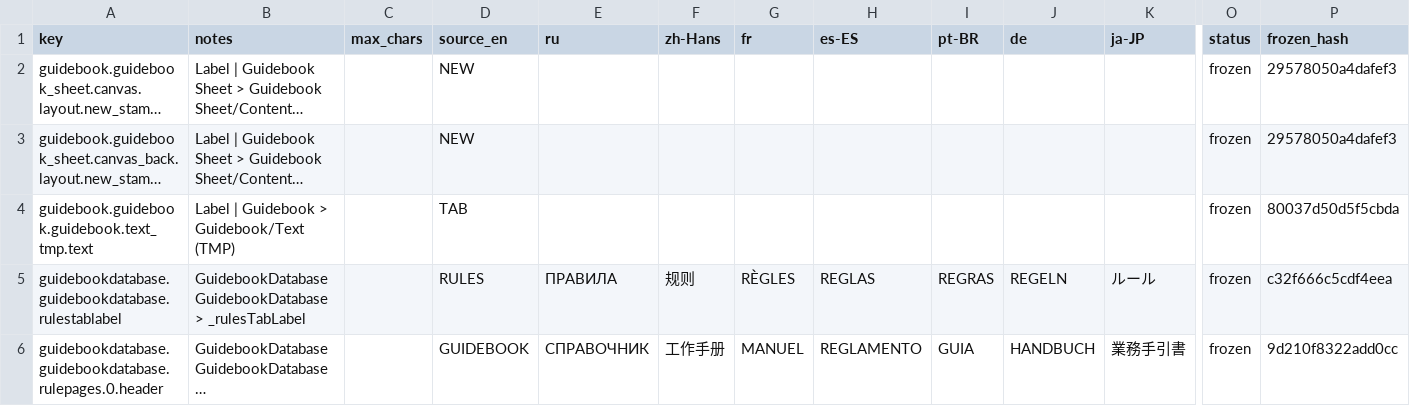
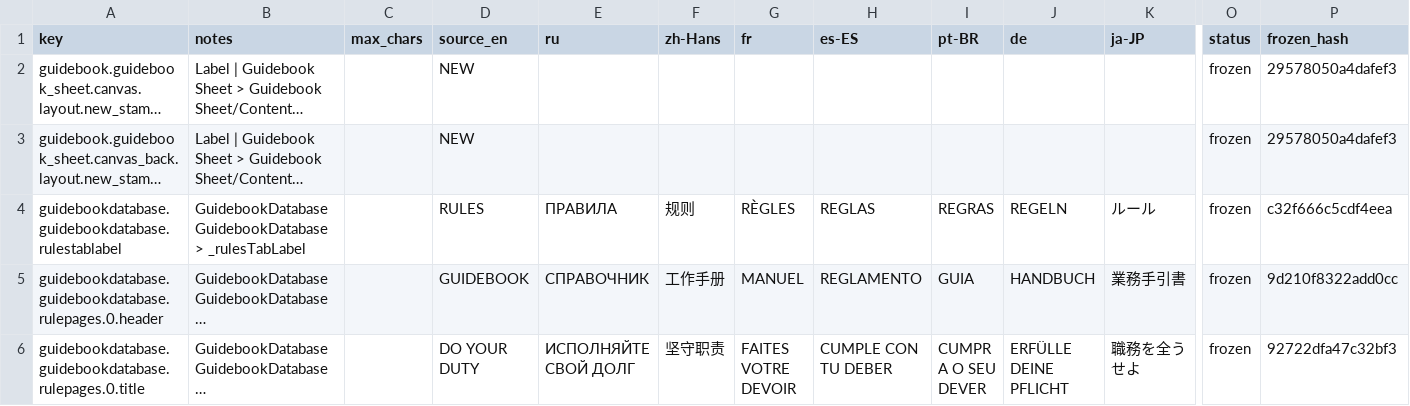
Before and after one commit to jason-ario/GoodCopBadCopUnity, a CSV file: Assets/_GoodCopBadCop/Localization/Sheets/Guidebook.csv, drawn as a sheet; only a part is shown, gaps mark what is left out; the shorter side is filled out with more unchanged rows; long unchanged cells end in …; rows hold the shown columns only; the diff names each change by its address in the sheet, - before the commit and + after, or states it on an @@ line.

```diff
--- a/Assets/_GoodCopBadCop/Localization/Sheets/Guidebook.csv
+++ b/Assets/_GoodCopBadCop/Localization/Sheets/Guidebook.csv
-row 4: guidebook.guidebook.guidebook.text_tmp.text | Label | Guidebook > Guidebook/Text (TMP) |  | TAB |  |  |  |  |  |  |  | frozen | 80037d50d5f5cbda
```
Also changed, not shown: Assets/_GoodCopBadCop/Localization/Sheets/UI.csv, 5 other files.
